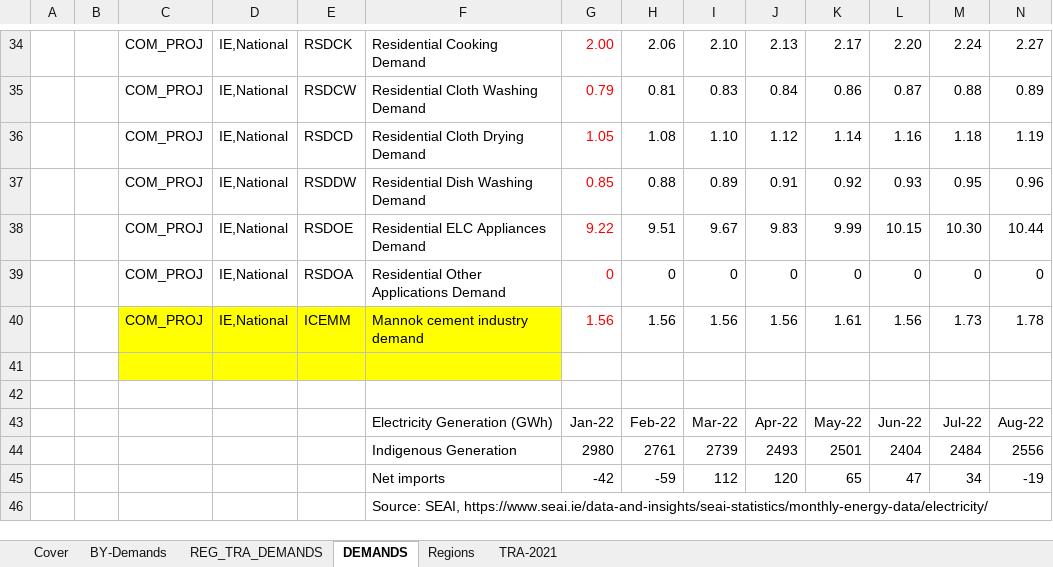
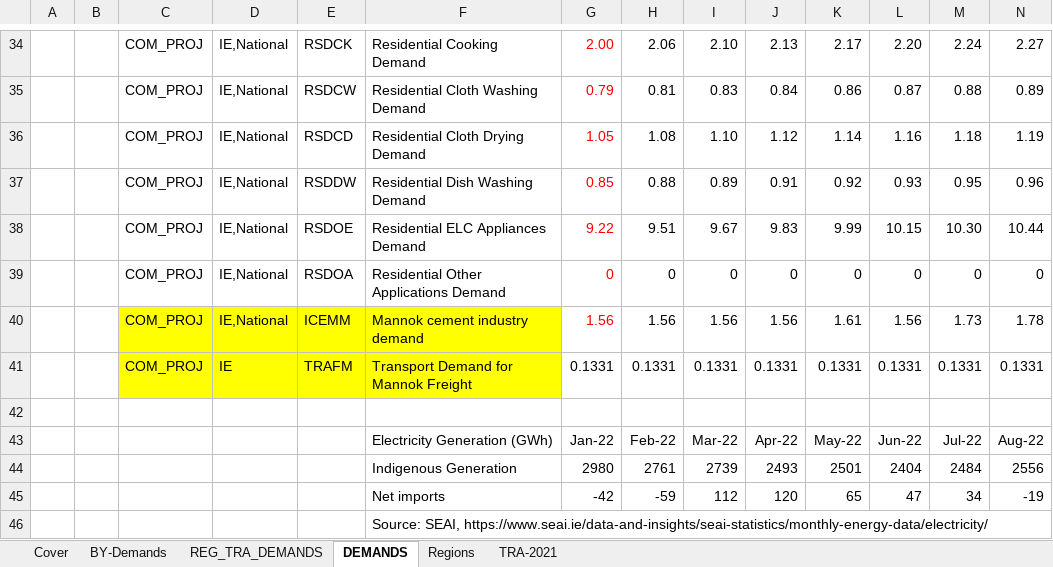
Before and after one commit to eabhamartyn-debug/times-ireland-model, an Excel workbook: SuppXLS/Scen_B_SYS_Demands.xlsx, sheet DEMANDS, drawn as a sheet; only a part is shown, gaps mark what is left out; values as stored, in another font and other column widths than the file's, no borders; rows hold the shown columns only; the diff names each change by its address in the sheet, - before the commit and + after, or states it on an @@ line.

Commit message:
Updated Mannok transport demands

```diff
--- a/SuppXLS/Scen_B_SYS_Demands.xlsx (sheet DEMANDS)
+++ b/SuppXLS/Scen_B_SYS_Demands.xlsx (sheet DEMANDS)
-row 41: (empty)
+row 41:  |  | COM_PROJ | IE | TRAFM | Transport Demand for Mannok Freight | 0.1331 | 0.1331 | 0.1331 | 0.1331 | 0.1331 | 0.1331 | 0.1331 | 0.1331
```
